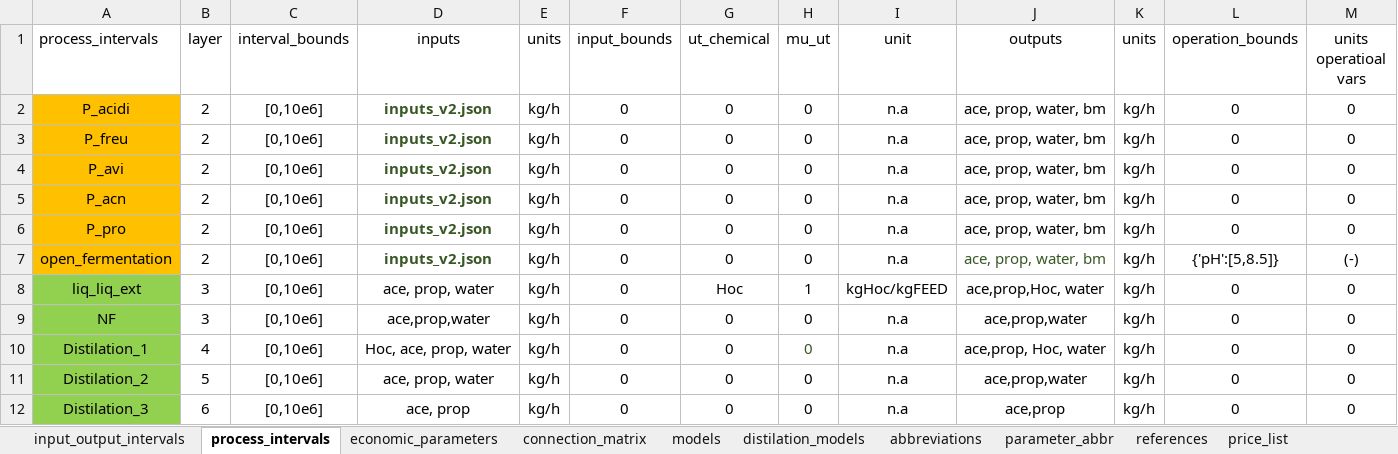
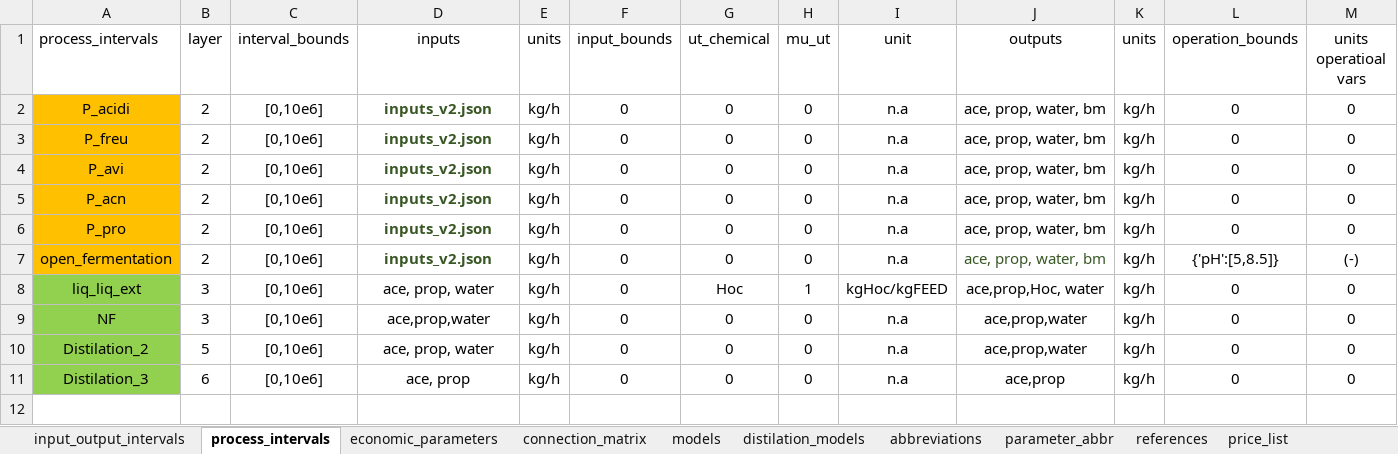
Before and after one commit to llvdrhau/Alquimia_Biorefinery_design_and_optimisation, an Excel workbook: excel files/propionate_case_study_v2.xlsx, sheet process_intervals, drawn as a sheet; only a part is shown; values as stored, in another font and other column widths than the file's, no borders; charts and pictures not drawn; rows hold the shown columns only; the diff names each change by its address in the sheet, - before the commit and + after, or states it on an @@ line.

Commit message:
fix bug distillation units

```diff
--- a/excel files/propionate_case_study_v2.xlsx (sheet process_intervals)
+++ b/excel files/propionate_case_study_v2.xlsx (sheet process_intervals)
-row 10: Distilation_1 | 4 | [0,10e6] | Hoc, ace, prop, water | kg/h | 0 | 0 | 0 | n.a | ace,prop, Hoc, water | kg/h | 0 | 0
```
Also changed, not shown: sheet economic_parameters, sheet connection_matrix, charts or pictures, 5 other files.
